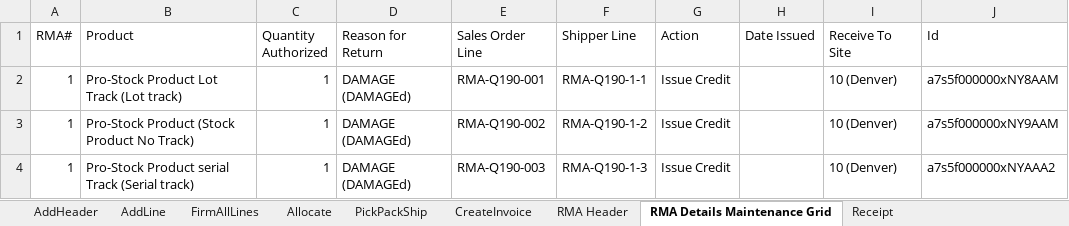
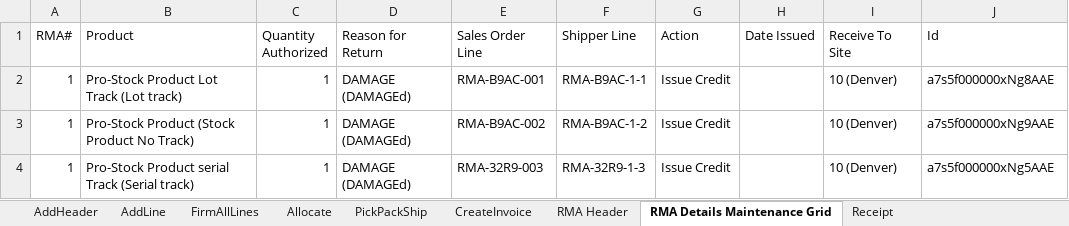
Before and after one commit to msuryawanshi20/ParallelExecution, an Excel workbook: templates/AutomationOrg/RMA Complete Flow(Issue Credit)-SO TO RMA Receipt To Create Credit Memo.xlsx, sheet RMA Details Maintenance Grid, drawn as a sheet; values as stored, in another font and other column widths than the file's, no borders; the diff names each change by its address in the sheet, - before the commit and + after, or states it on an @@ line.

```diff
--- a/templates/AutomationOrg/RMA Complete Flow(Issue Credit)-SO TO RMA Receipt To Create Credit Memo.xlsx (sheet RMA Details Maintenance Grid)
+++ b/templates/AutomationOrg/RMA Complete Flow(Issue Credit)-SO TO RMA Receipt To Create Credit Memo.xlsx (sheet RMA Details Maintenance Grid)
-E2 (Sales Order Line): RMA-Q190-001
+E2 (Sales Order Line): RMA-B9AC-001
-F2 (Shipper Line): RMA-Q190-1-1
+F2 (Shipper Line): RMA-B9AC-1-1
-J2 (Id): a7s5f000000xNY8AAM
+J2 (Id): a7s5f000000xNg8AAE
-E3 (Sales Order Line): RMA-Q190-002
+E3 (Sales Order Line): RMA-B9AC-002
-F3 (Shipper Line): RMA-Q190-1-2
+F3 (Shipper Line): RMA-B9AC-1-2
-J3 (Id): a7s5f000000xNY9AAM
+J3 (Id): a7s5f000000xNg9AAE
-E4 (Sales Order Line): RMA-Q190-003
+E4 (Sales Order Line): RMA-32R9-003
-F4 (Shipper Line): RMA-Q190-1-3
+F4 (Shipper Line): RMA-32R9-1-3
-J4 (Id): a7s5f000000xNYAAA2
+J4 (Id): a7s5f000000xNg5AAE
```
Also changed, not shown: 34 other files.
